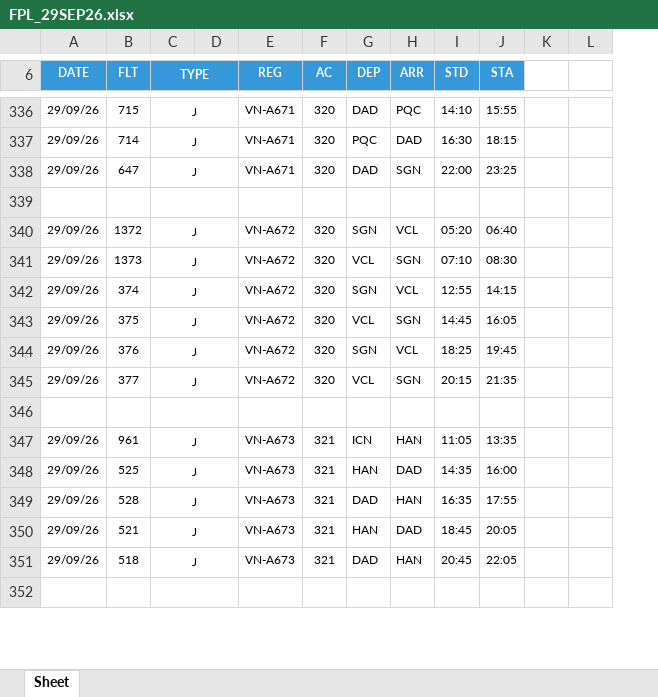
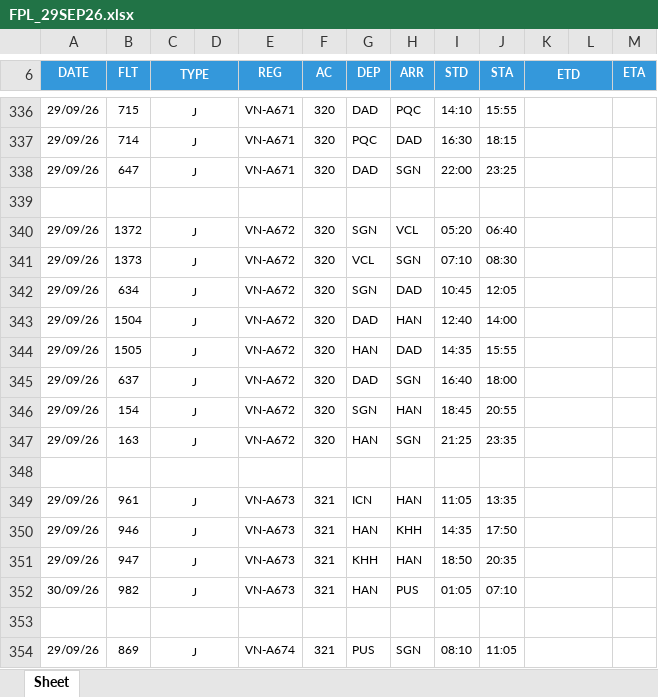
Before and after one commit to tlgsvj/lc, an Excel workbook: Data/FlightPlan/FPL_29SEP26.xlsx, sheet Sheet, drawn as a sheet; only a part is shown, gaps mark what is left out; values as stored, in another font and other column widths than the file's, no borders; charts and pictures not drawn; removed rows and columns are numbered as before the commit, all else as after; the diff covers the shown part only; the diff names each change by its address in the sheet, - before the commit and + after, or states it on an @@ line.

Commit message:
Update FPL_29SEP26.xlsx

```diff
--- a/Data/FlightPlan/FPL_29SEP26.xlsx (sheet Sheet)
+++ b/Data/FlightPlan/FPL_29SEP26.xlsx (sheet Sheet)
-column K, empty
+column K (ETD), empty
+column M (ETA), empty
-L6 fill: none
+L6 fill: #3498DB
-B342 (FLT): 374
+B342 (FLT): 634
-H342 (ARR): VCL
+H342 (ARR): DAD
-I342 (STD): 12:55
+I342 (STD): 10:45
-J342 (STA): 14:15
+J342 (STA): 12:05
+row 343: 29/09/26 | 1504 | J |  | VN-A672 | 320 | DAD | HAN | 12:40 | 14:00
+row 344: 29/09/26 | 1505 | J |  | VN-A672 | 320 | HAN | DAD | 14:35 | 15:55
-B345 (FLT): 375
+B345 (FLT): 637
-G345 (DEP): VCL
+G345 (DEP): DAD
-I345 (STD): 14:45
+I345 (STD): 16:40
-J345 (STA): 16:05
+J345 (STA): 18:00
-B346 (FLT): 376
+B346 (FLT): 154
-H346 (ARR): VCL
+H346 (ARR): HAN
-I346 (STD): 18:25
+I346 (STD): 18:45
-J346 (STA): 19:45
+J346 (STA): 20:55
-B347 (FLT): 377
+B347 (FLT): 163
-G347 (DEP): VCL
+G347 (DEP): HAN
-I347 (STD): 20:15
+I347 (STD): 21:25
-J347 (STA): 21:35
+J347 (STA): 23:35
-B350 (FLT): 525
+B350 (FLT): 946
-H350 (ARR): DAD
+H350 (ARR): KHH
-J350 (STA): 16:00
+J350 (STA): 17:50
-B351 (FLT): 528
+B351 (FLT): 947
-G351 (DEP): DAD
+G351 (DEP): KHH
-I351 (STD): 16:35
+I351 (STD): 18:50
-J351 (STA): 17:55
+J351 (STA): 20:35
-A352 (DATE): 29/09/26
+A352 (DATE): 30/09/26
-B352 (FLT): 521
+B352 (FLT): 982
-H352 (ARR): DAD
+H352 (ARR): PUS
-I352 (STD): 18:45
+I352 (STD): 01:05
-J352 (STA): 20:05
+J352 (STA): 07:10
-row 351: 29/09/26 | 518 | J |  | VN-A673 | 321 | DAD | HAN | 20:45 | 22:05
+row 354: 29/09/26 | 869 | J |  | VN-A674 | 321 | PUS | SGN | 08:10 | 11:05
```
Also changed, not shown: 23 added rows, 25 removed rows, 322 edited cells and merged cells elsewhere in this sheet.
